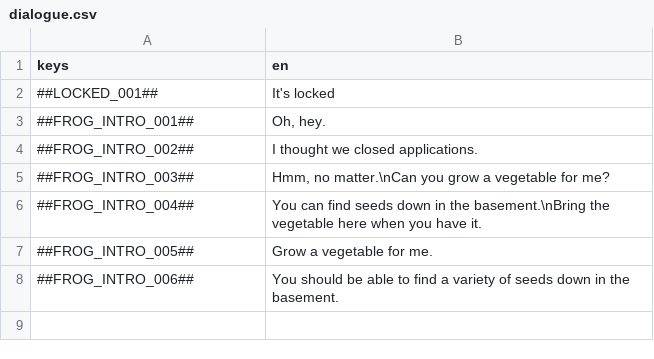
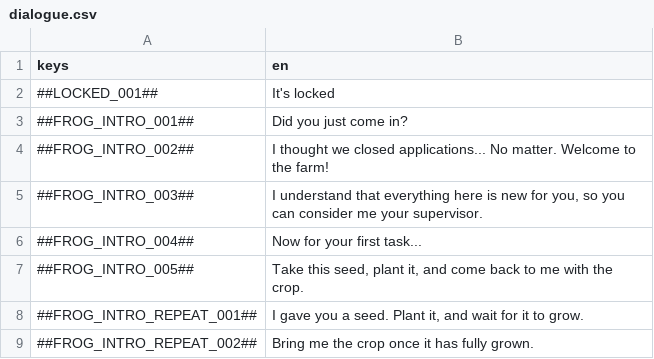
Before and after one commit to flawlesshappiness/BlueskyFarm, a CSV file: Dialogue/dialogue.csv, drawn as a sheet.

Commit message:
changed some dialogue

```diff
--- a/Dialogue/dialogue.csv
+++ b/Dialogue/dialogue.csv
@@ -2,7 +2,8 @@ keys;en
 ##LOCKED_001##;It's locked
-##FROG_INTRO_001##;Oh, hey.
-##FROG_INTRO_002##;I thought we closed applications.
-##FROG_INTRO_003##;Hmm, no matter.\nCan you grow a vegetable for me?
-##FROG_INTRO_004##;You can find seeds down in the basement.\nBring the vegetable here when you have it.
-##FROG_INTRO_005##;Grow a vegetable for me.
-##FROG_INTRO_006##;You should be able to find a variety of seeds down in the basement.
+##FROG_INTRO_001##;Did you just come in?
+##FROG_INTRO_002##;I thought we closed applications... No matter. Welcome to the farm!
+##FROG_INTRO_003##;I understand that everything here is new for you, so you can consider me your supervisor.
+##FROG_INTRO_004##;Now for your first task...
+##FROG_INTRO_005##;Take this seed, plant it, and come back to me with the crop.
+##FROG_INTRO_REPEAT_001##;I gave you a seed. Plant it, and wait for it to grow.
+##FROG_INTRO_REPEAT_002##;Bring me the crop once it has fully grown.
```
Also changed, not shown: 3 other files.
